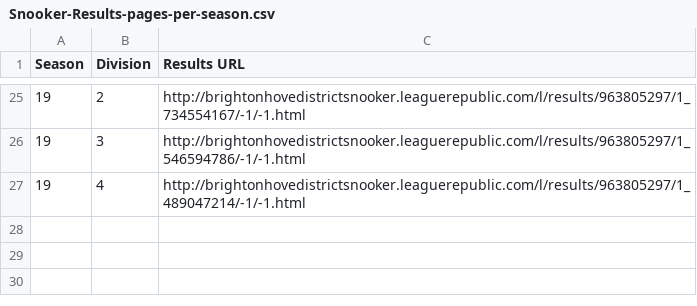
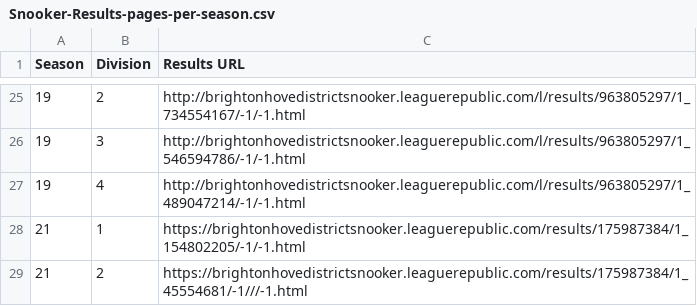
Before and after one commit to sheepworrier/bhdbsl, a CSV file: Snooker-Results-pages-per-season.csv, drawn as a sheet; only a part is shown, gaps mark what is left out; the diff names each change by its address in the sheet, - before the commit and + after, or states it on an @@ line.

Commit message:
Changes required to match LR page layout changes Add new season

```diff
--- a/Snooker-Results-pages-per-season.csv
+++ b/Snooker-Results-pages-per-season.csv
+row 28: 21 | 1 | https://brightonhovedistrictsnooker.leaguerepublic.com/results/175987384/1_154802205/-1/-1.html
+row 29: 21 | 2 | https://brightonhovedistrictsnooker.leaguerepublic.com/results/175987384/1_45554681/-1///-1.html
```
Also changed, not shown: 2 other files.
